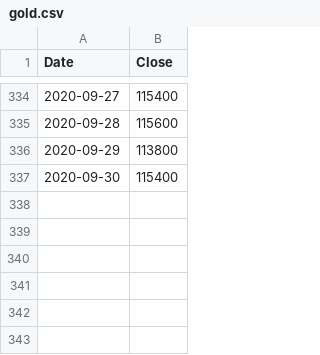
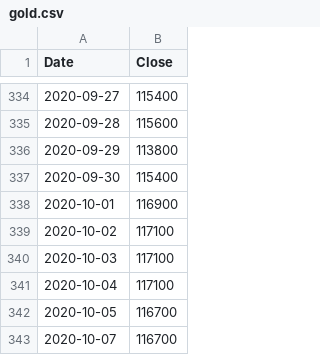
Before and after one commit to agmo1993/macropakistani, a CSV file: data/gold.csv, drawn as a sheet; only a part is shown, gaps mark what is left out.

Commit message:
testing

```diff
--- a/data/gold.csv
+++ b/data/gold.csv
@@ -337 +337,7 @@ Date,Close
 2020-09-30,115400
+2020-10-01,116900
+2020-10-02,117100
+2020-10-03,117100
+2020-10-04,117100
+2020-10-05,116700
+2020-10-07,116700
```
